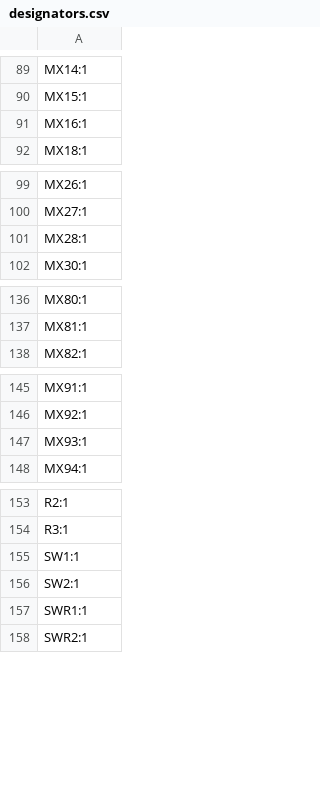
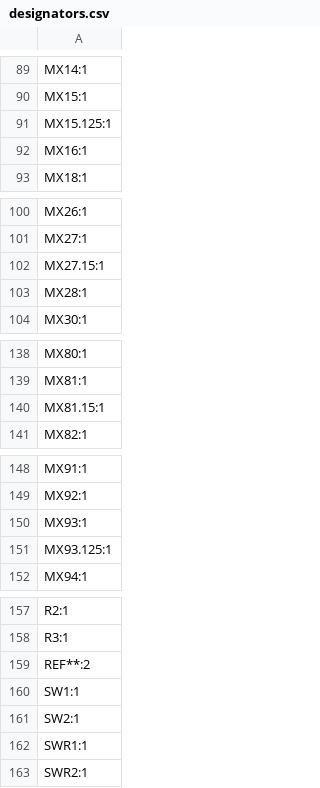
Before and after one commit to dcpedit/tklish, a CSV file: pcb-040/production/designators.csv, drawn as a sheet; only a part is shown, gaps mark what is left out; the diff names each change by its address in the sheet, - before the commit and + after, or states it on an @@ line.

```diff
--- a/pcb-040/production/designators.csv
+++ b/pcb-040/production/designators.csv
+row 91: MX15.125:1
+row 102: MX27.15:1
+row 140: MX81.15:1
+row 151: MX93.125:1
+row 159: REF**:2
```
Also changed, not shown: pcb-040/production/bom.csv, pcb-040/production/positions.csv, 16 other files.
